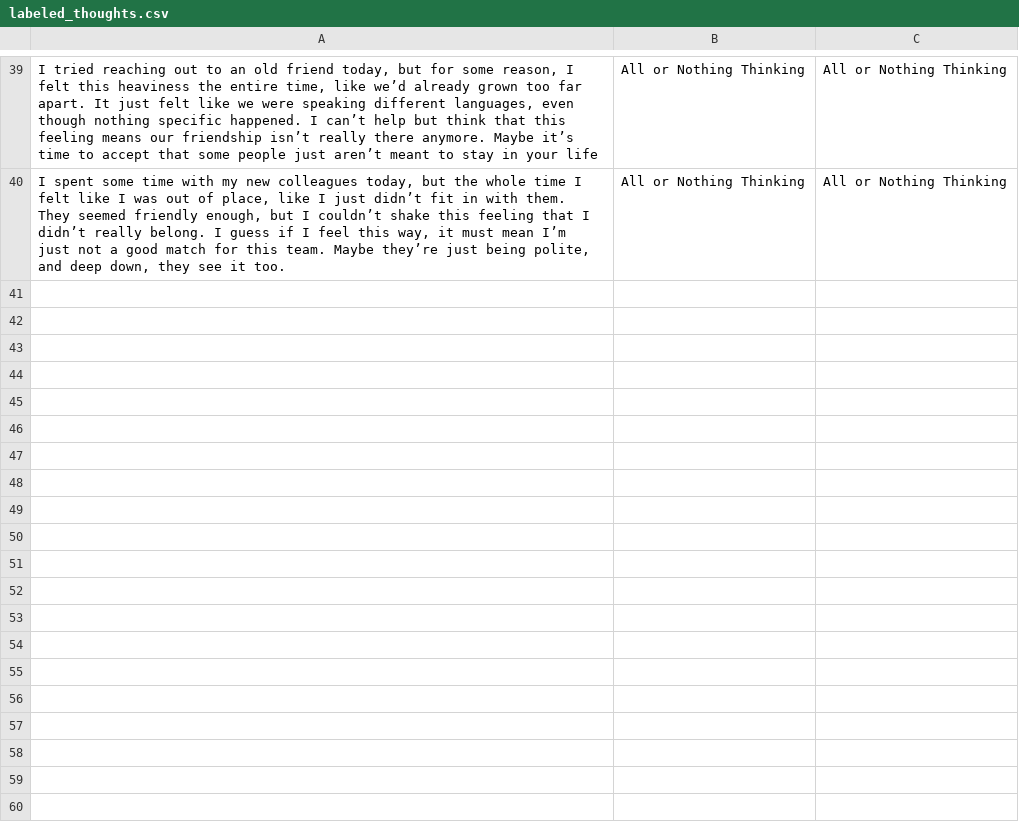
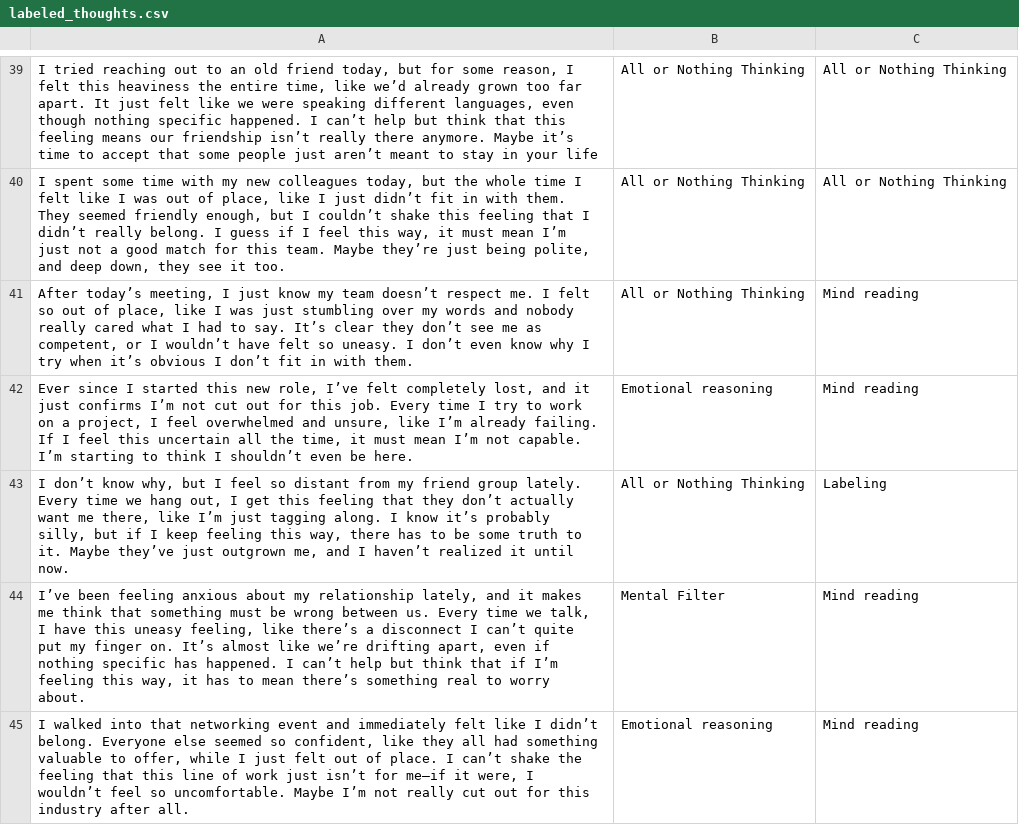
Before and after one commit to SamanodyJr/MindWell-Survey, a CSV file: labeled_thoughts.csv, drawn as a sheet; only a part is shown, gaps mark what is left out; the diff covers the shown part only; the diff names each change by its address in the sheet, - before the commit and + after, or states it on an @@ line.

```diff
--- a/labeled_thoughts.csv
+++ b/labeled_thoughts.csv
+row 41: After today’s meeting, I just know my team doesn’t respect me. I felt so out of place, like I was just stumbling over my words and nobody really cared what I had to say. It’s clear they don’t see me as competent, or I wouldn’t have felt so uneasy. I don’t even know why I try when it’s obvious I don’t fit in with them. | All or Nothing Thinking | Mind reading
+row 42: Ever since I started this new role, I’ve felt completely lost, and it just confirms I’m not cut out for this job. Every time I try to work on a project, I feel overwhelmed and unsure, like I’m already failing. If I feel this uncertain all the time, it must mean I’m not capable. I’m starting to think I shouldn’t even be here. | Emotional reasoning | Mind reading
+row 43: I don’t know why, but I feel so distant from my friend group lately. Every time we hang out, I get this feeling that they don’t actually want me there, like I’m just tagging along. I know it’s probably silly, but if I keep feeling this way, there has to be some truth to it. Maybe they’ve just outgrown me, and I haven’t realized it until now. | All or Nothing Thinking | Labeling
+row 44: I’ve been feeling anxious about my relationship lately, and it makes me think that something must be wrong between us. Every time we talk, I have this uneasy feeling, like there’s a disconnect I can’t quite put my finger on. It’s almost like we’re drifting apart, even if nothing specific has happened. I can’t help but think that if I’m feeling this way, it has to mean there’s something real to worry about. | Mental Filter | Mind reading
+row 45: I walked into that networking event and immediately felt like I didn’t belong. Everyone else seemed so confident, like they all had something valuable to offer, while I just felt out of place. I can’t shake the feeling that this line of work just isn’t for me—if it were, I wouldn’t feel so uncomfortable. Maybe I’m not really cut out for this industry after all. | Emotional reasoning | Mind reading
```
Also changed, not shown: 5 added rows elsewhere in this file, 3 other files.
